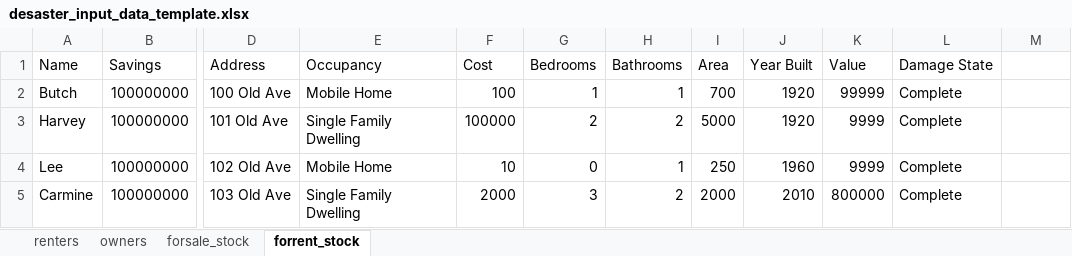
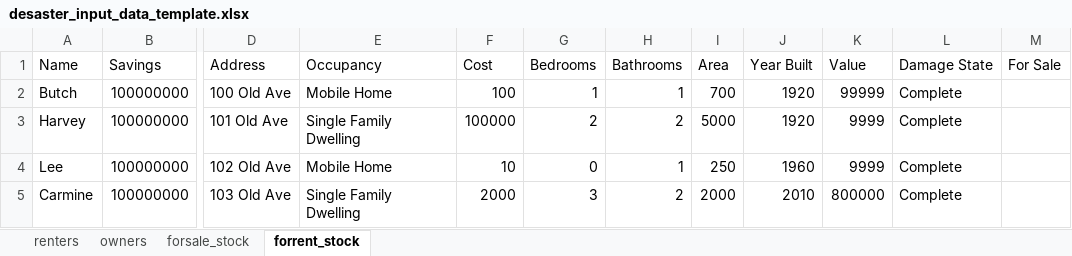
Before and after one commit to scottbmiles/DESaster, an Excel workbook: inputs/desaster_input_data_template.xlsx, sheet forrent_stock, drawn as a sheet; only a part is shown, gaps mark what is left out; values as stored, in another font and other column widths than the file's, no borders; the diff names each change by its address in the sheet, - before the commit and + after, or states it on an @@ line.

```diff
--- a/inputs/desaster_input_data_template.xlsx (sheet forrent_stock)
+++ b/inputs/desaster_input_data_template.xlsx (sheet forrent_stock)
-M1: (empty)
+M1: For Sale
```
Also changed, not shown: sheet renters, sheet owners, 6 other files.
